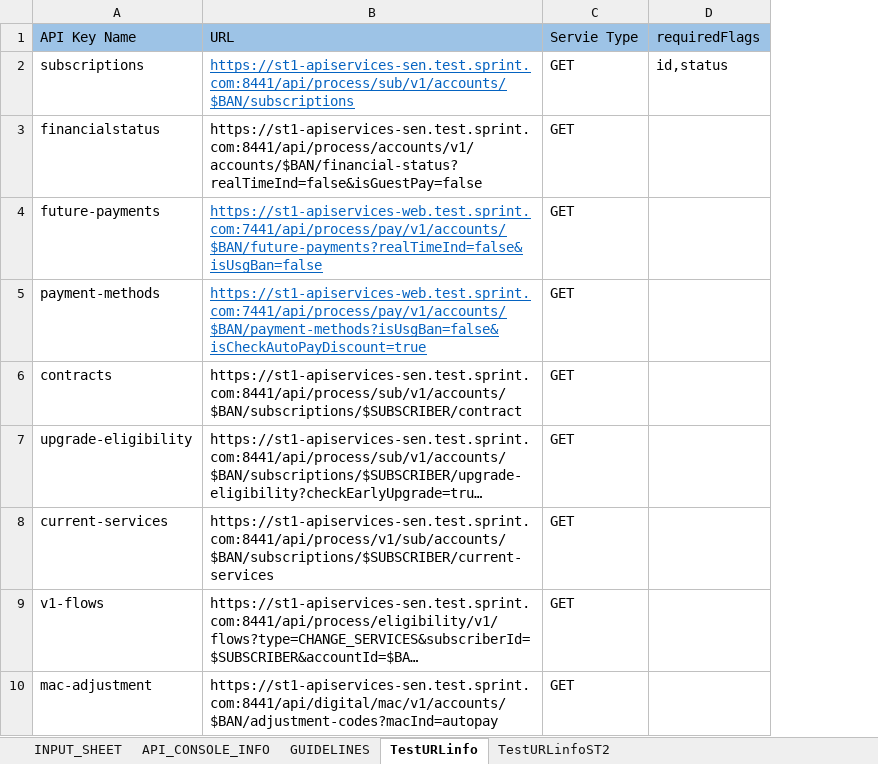
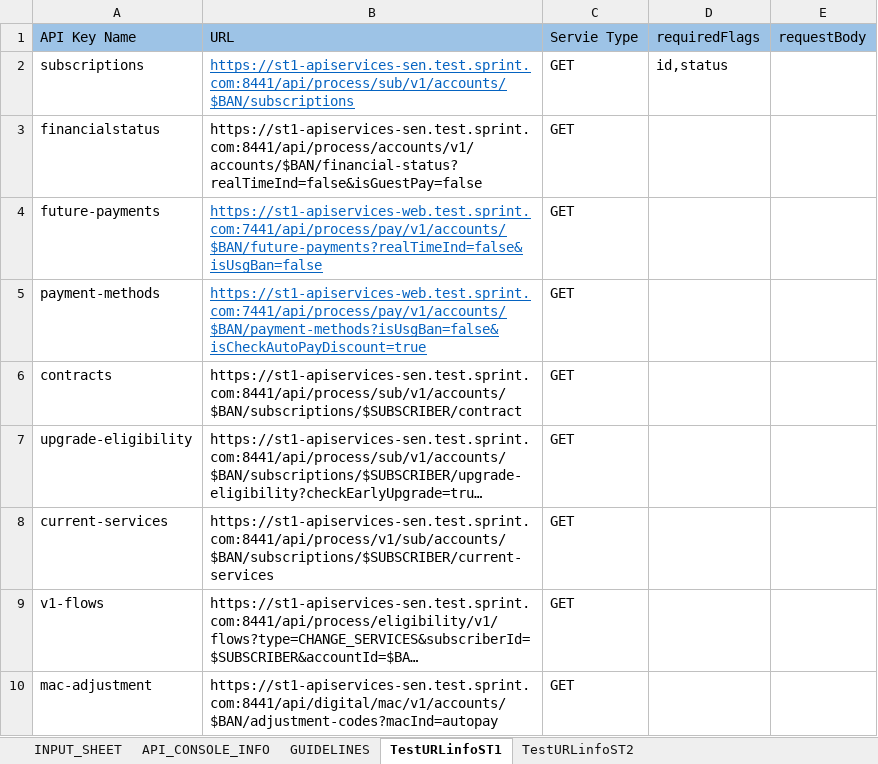
Before and after one commit to arjunreddypc/APIAutomaiton, an Excel workbook: APIInput.xlsx, sheet TestURLinfoST1, drawn as a sheet; only a part is shown; long unchanged cells end in …; values as stored, in another font and other column widths than the file's, no borders; the diff covers the shown part only; the diff names each change by its address in the sheet, - before the commit and + after, or states it on an @@ line.

```diff
--- a/APIInput.xlsx (sheet TestURLinfoST1)
+++ b/APIInput.xlsx (sheet TestURLinfoST1)
-sheet tab: TestURLinfo
+sheet tab: TestURLinfoST1
+column E (requestBody), empty
```
Also changed, not shown: 8 added rows elsewhere in this sheet, sheet TestURLinfoST2, sheet API_CONSOLE_INFO, sheet INPUT_SHEET, APIOutput.xlsx, FinalResults.xlsx, 4 other files.
